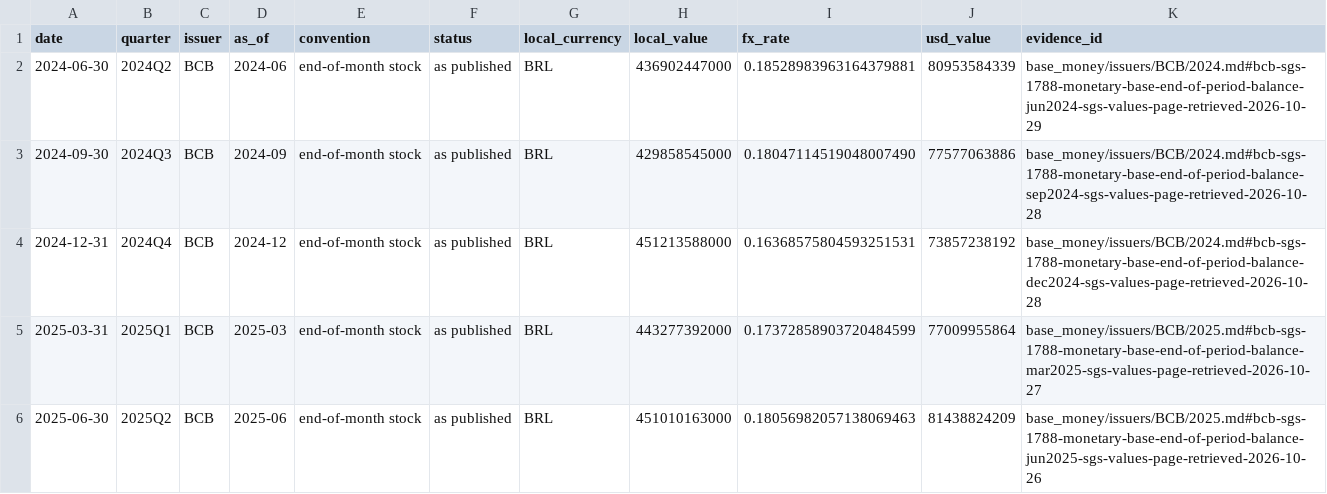
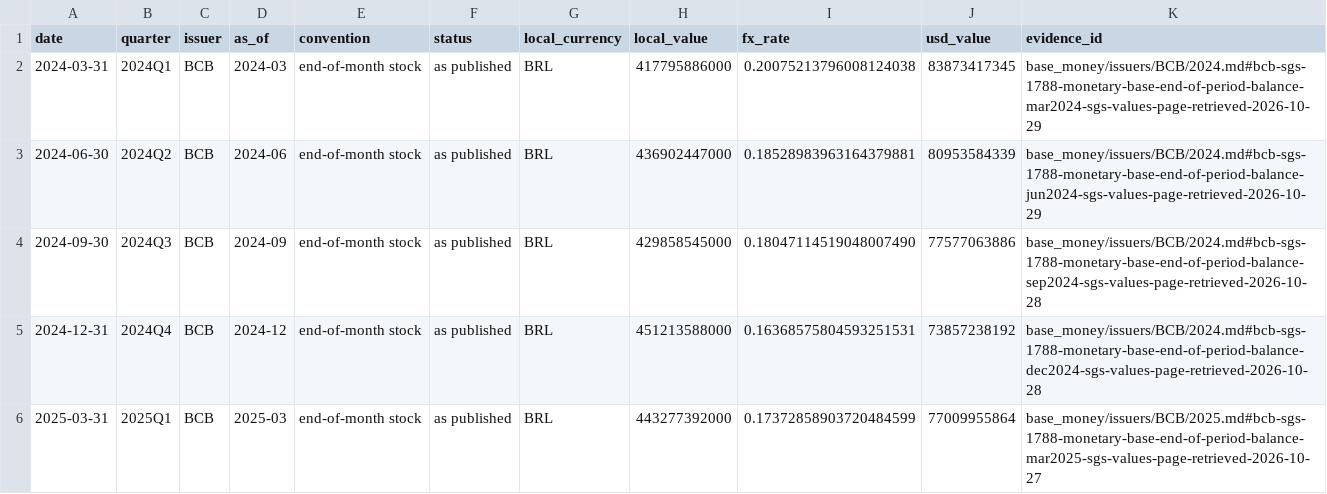
Before and after one commit to GildedPleb/open-inflation, a CSV file: base_money/issuers/BCB/BCB.csv, drawn as a sheet; only a part is shown; the shorter side is filled out with more unchanged rows.

```diff
--- a/base_money/issuers/BCB/BCB.csv
+++ b/base_money/issuers/BCB/BCB.csv
@@ -1,2 +1,3 @@
 date,quarter,issuer,as_of,convention,status,local_currency,local_value,fx_rate,usd_value,evidence_id
+2024-03-31,2024Q1,BCB,2024-03,end-of-month stock,as published,BRL,417795886000,0.20075213796008124038,83873417345,base_money/issuers/BCB/2024.md#bcb-sgs-1788-monetary-base-end-of-period-balance-mar2024-sgs-values-page-retrieved-2026-10-29
 2024-06-30,2024Q2,BCB,2024-06,end-of-month stock,as published,BRL,436902447000,0.18528983963164379881,80953584339,base_money/issuers/BCB/2024.md#bcb-sgs-1788-monetary-base-end-of-period-balance-jun2024-sgs-values-page-retrieved-2026-10-29
```
Also changed, not shown: base_money/components.csv, base_money/issuers/BOJ/BOJ.csv, 36 other files.
